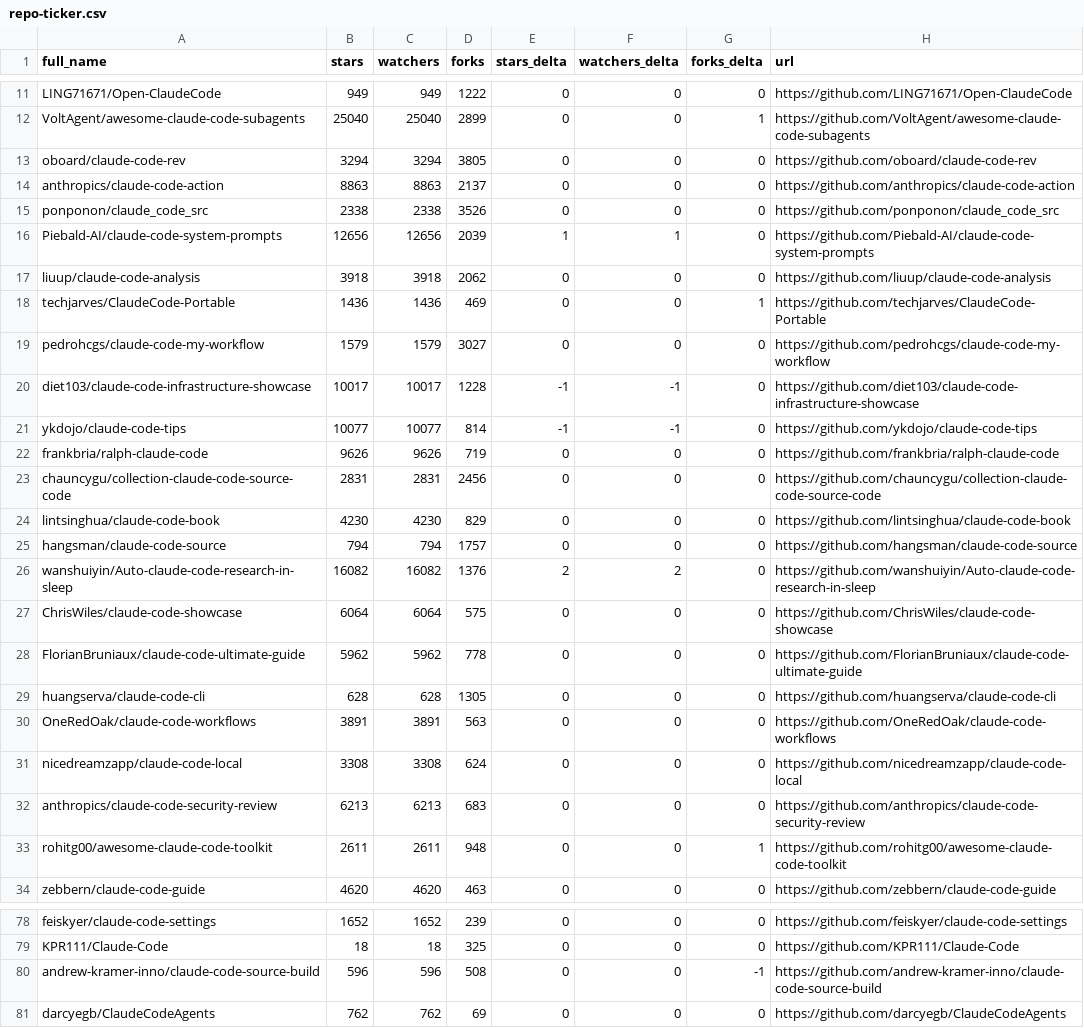
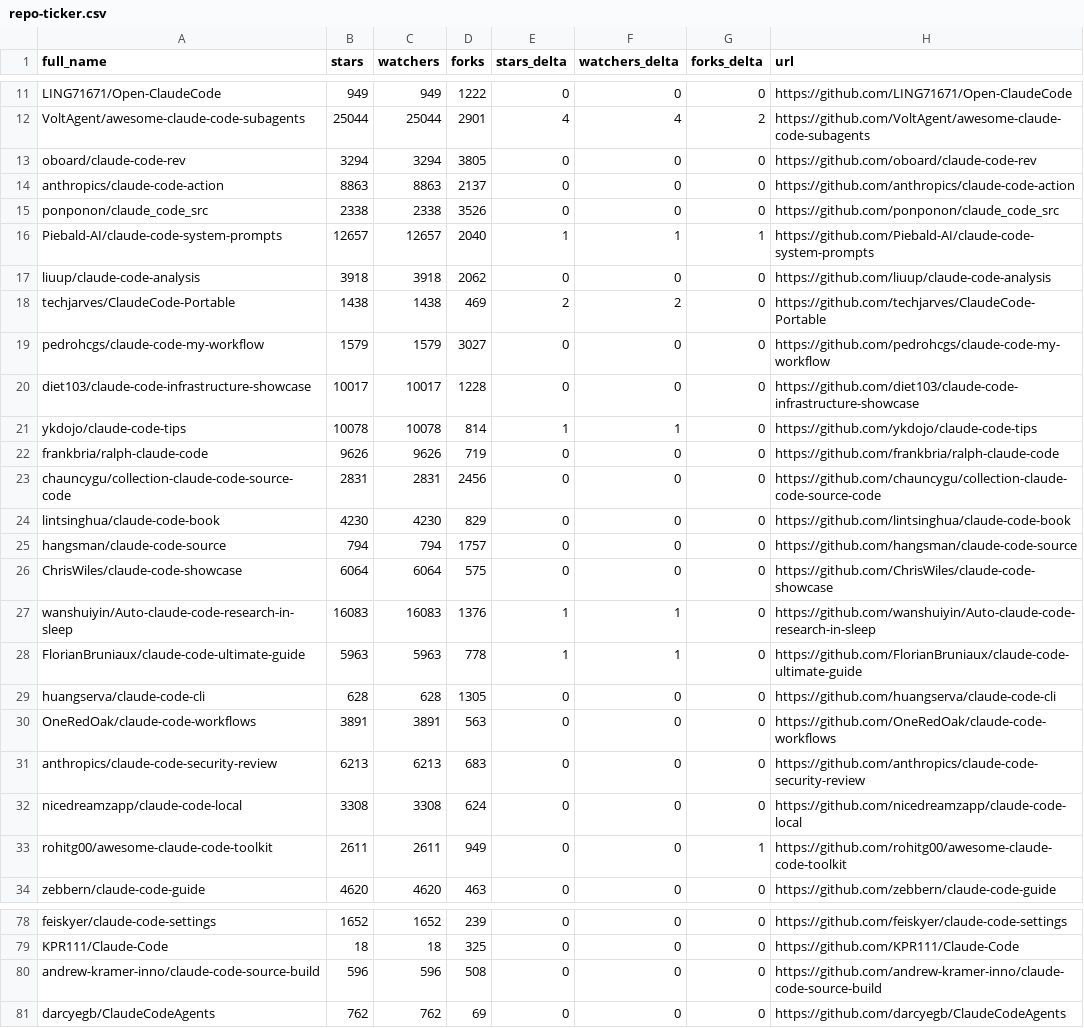
Before and after one commit to glowElephant/awesome-claude-code, a CSV file: data/repo-ticker.csv, drawn as a sheet; only a part is shown, gaps mark what is left out; removed rows and columns are numbered as before the commit, all else as after; the diff covers the shown part only; the diff names each change by its address in the sheet, - before the commit and + after, or states it on an @@ line.

```diff
--- a/data/repo-ticker.csv
+++ b/data/repo-ticker.csv
-B12 (stars): 25040
+B12 (stars): 25044
-C12 (watchers): 25040
+C12 (watchers): 25044
-D12 (forks): 2899
+D12 (forks): 2901
-E12 (stars_delta): 0
+E12 (stars_delta): 4
-F12 (watchers_delta): 0
+F12 (watchers_delta): 4
-G12 (forks_delta): 1
+G12 (forks_delta): 2
-B16 (stars): 12656
+B16 (stars): 12657
-C16 (watchers): 12656
+C16 (watchers): 12657
-D16 (forks): 2039
+D16 (forks): 2040
-G16 (forks_delta): 0
+G16 (forks_delta): 1
-B18 (stars): 1436
+B18 (stars): 1438
-C18 (watchers): 1436
+C18 (watchers): 1438
-E18 (stars_delta): 0
+E18 (stars_delta): 2
-F18 (watchers_delta): 0
+F18 (watchers_delta): 2
-G18 (forks_delta): 1
+G18 (forks_delta): 0
-E20 (stars_delta): -1
+E20 (stars_delta): 0
-F20 (watchers_delta): -1
+F20 (watchers_delta): 0
-B21 (stars): 10077
+B21 (stars): 10078
-C21 (watchers): 10077
+C21 (watchers): 10078
-E21 (stars_delta): -1
+E21 (stars_delta): 1
-F21 (watchers_delta): -1
+F21 (watchers_delta): 1
-row 26: wanshuiyin/Auto-claude-code-research-in-sleep | 16082 | 16082 | 1376 | 2 | 2 | 0 | https://github.com/wanshuiyin/Auto-claude-code-research-in-sleep
+row 27: wanshuiyin/Auto-claude-code-research-in-sleep | 16083 | 16083 | 1376 | 1 | 1 | 0 | https://github.com/wanshuiyin/Auto-claude-code-research-in-sleep
-B28 (stars): 5962
+B28 (stars): 5963
-C28 (watchers): 5962
+C28 (watchers): 5963
-E28 (stars_delta): 0
+E28 (stars_delta): 1
-F28 (watchers_delta): 0
+F28 (watchers_delta): 1
@@ row 32 moved to row 31: anthropics/claude-code-security-review @@
-D33 (forks): 948
+D33 (forks): 949
-G80 (forks_delta): -1
+G80 (forks_delta): 0
```
Also changed, not shown: 1 added row, 1 removed row, 2 moved rows and 73 edited cells elsewhere in this file, 2 other files.
